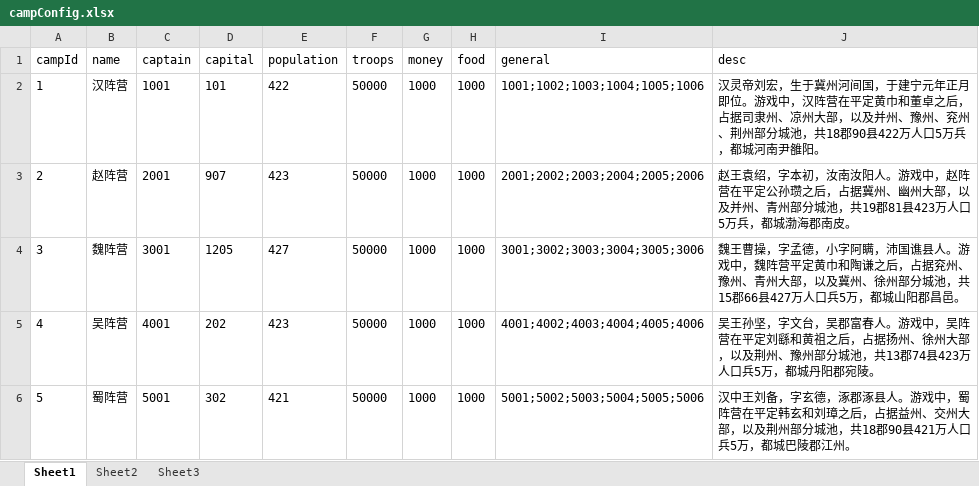
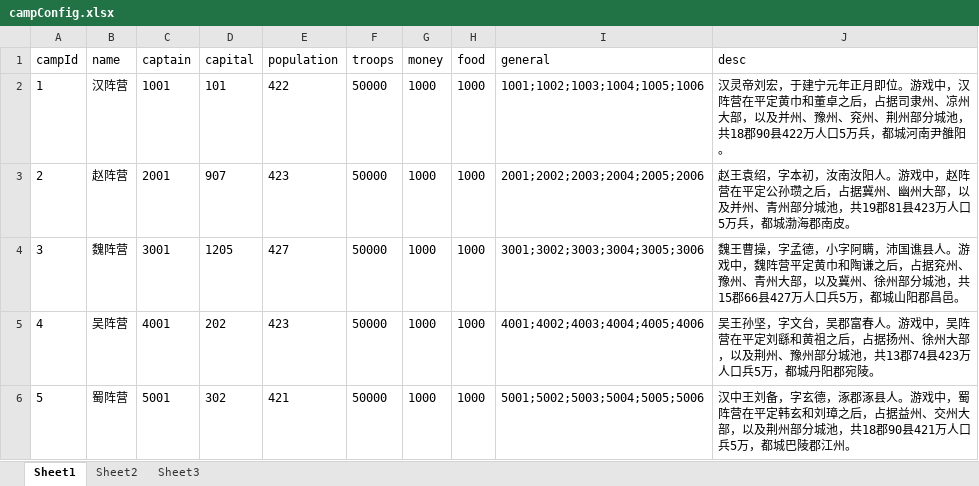
Before and after one commit to shilong1028/shilong1028.sanguo.io, an Excel workbook: tbl打包工具/excel/campConfig.xlsx, sheet Sheet1, drawn as a sheet; values as stored, in another font and other column widths than the file's, no borders; the diff names each change by its address in the sheet, - before the commit and + after, or states it on an @@ line.

```diff
--- a/tbl打包工具/excel/campConfig.xlsx (sheet Sheet1)
+++ b/tbl打包工具/excel/campConfig.xlsx (sheet Sheet1)
-J2 (desc): …帝刘宏，生于冀州河间国，于建宁元…
+J2 (desc): …帝刘宏，于建宁元…
```
Also changed, not shown: 2 other files.
